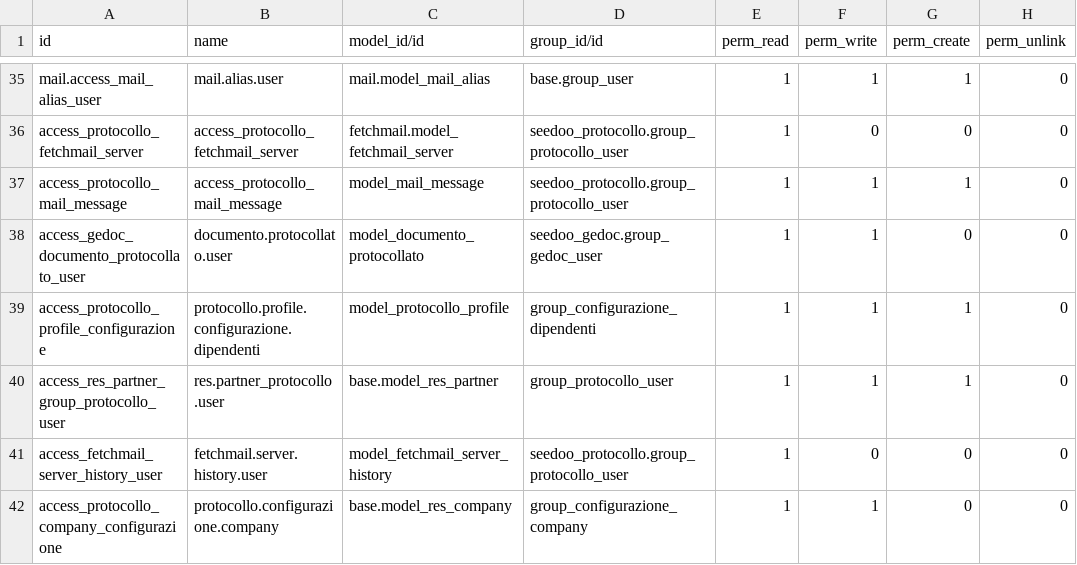
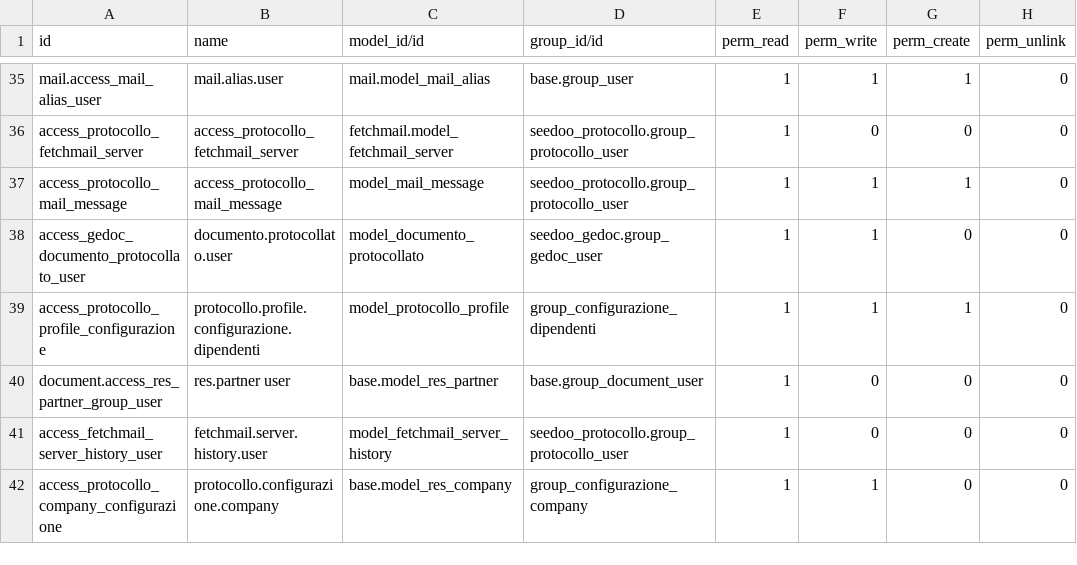
Before and after one commit to seedoo/seedoo-core, a CSV file: seedoo_protocollo/security/ir.model.access.csv, drawn as a sheet; only a part is shown, gaps mark what is left out.

Commit message:
Gestione del permesso creazione contatti nei profili seedoo

```diff
--- a/seedoo_protocollo/security/ir.model.access.csv
+++ b/seedoo_protocollo/security/ir.model.access.csv
@@ -39,3 +39,3 @@ access_gedoc_documento_protocollato_user,documento.protocollato.user,model_docum
 access_protocollo_profile_configurazione,protocollo.profile.configurazione.dipendenti,model_protocollo_profile,group_configurazione_dipendenti,1,1,1,0
-access_res_partner_group_protocollo_user,res.partner_protocollo.user,base.model_res_partner,group_protocollo_user,1,1,1,0
+document.access_res_partner_group_user,res.partner user,base.model_res_partner,base.group_document_user,1,0,0,0
 access_fetchmail_server_history_user,fetchmail.server.history.user,model_fetchmail_server_history,seedoo_protocollo.group_protocollo_user,1,0,0,0
```
Also changed, not shown: 7 other files.
